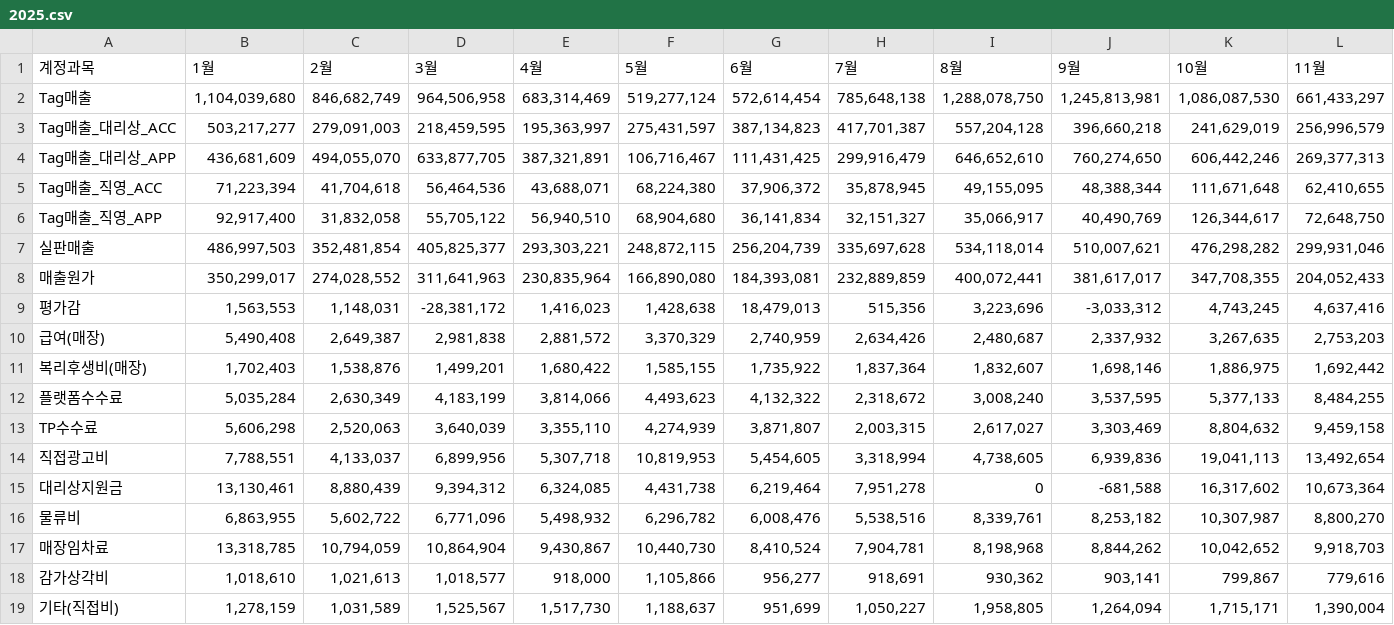
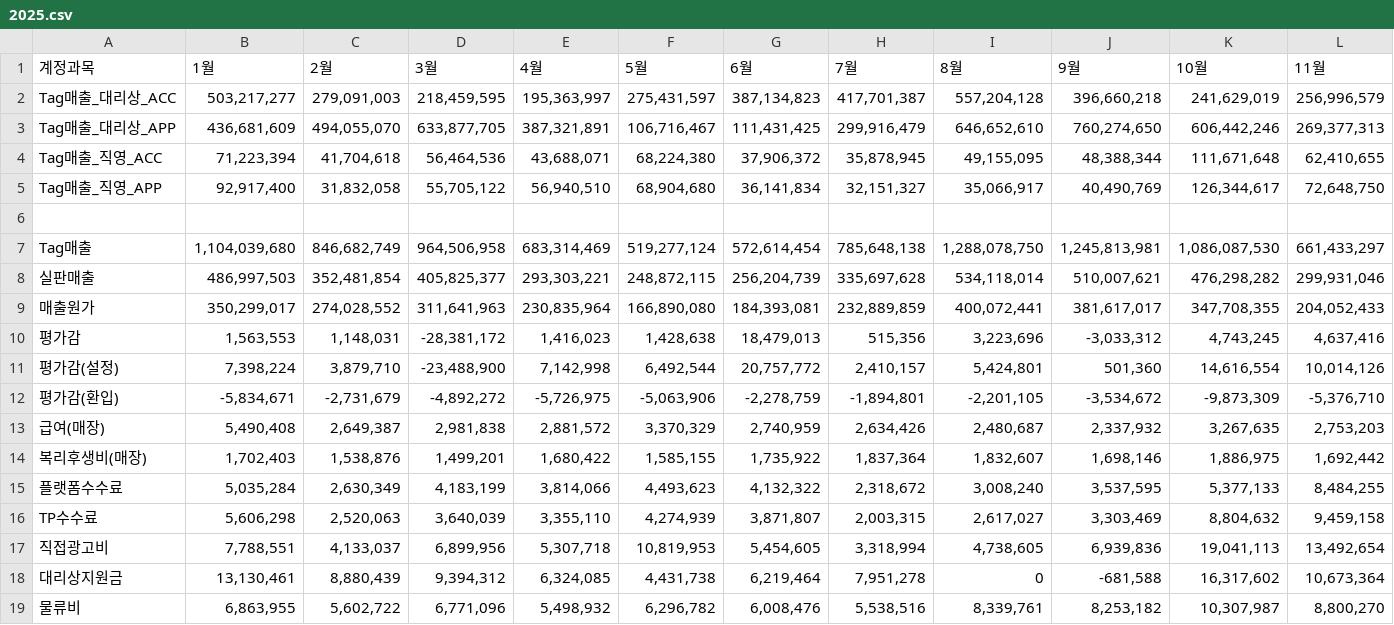
Before and after one commit to xuanm0221-dev/CNFS, a CSV file: 파일/PL_brand/mlb/2025.csv, drawn as a sheet; only a part is shown; the shorter side is filled out with more unchanged rows; rows hold the shown columns only; the diff names each change by its address in the sheet, - before the commit and + after, or states it on an @@ line.

```diff
--- a/파일/PL_brand/mlb/2025.csv
+++ b/파일/PL_brand/mlb/2025.csv
+row 6: (empty)
@@ row 2 moved to row 7: Tag매출 @@
+row 11: 평가감(설정) | 7,398,224 | 3,879,710 | -23,488,900 | 7,142,998 | 6,492,544 | 20,757,772 | 2,410,157 | 5,424,801 | 501,360 | 14,616,554 | 10,014,126
+row 12: 평가감(환입) | -5,834,671 | -2,731,679 | -4,892,272 | -5,726,975 | -5,063,906 | -2,278,759 | -1,894,801 | -2,201,105 | -3,534,672 | -9,873,309 | -5,376,710
```
Also changed, not shown: 파일/PL_brand/discovery/2025.csv, 파일/PL_brand/duvetica/2025.csv, 35 other files.
